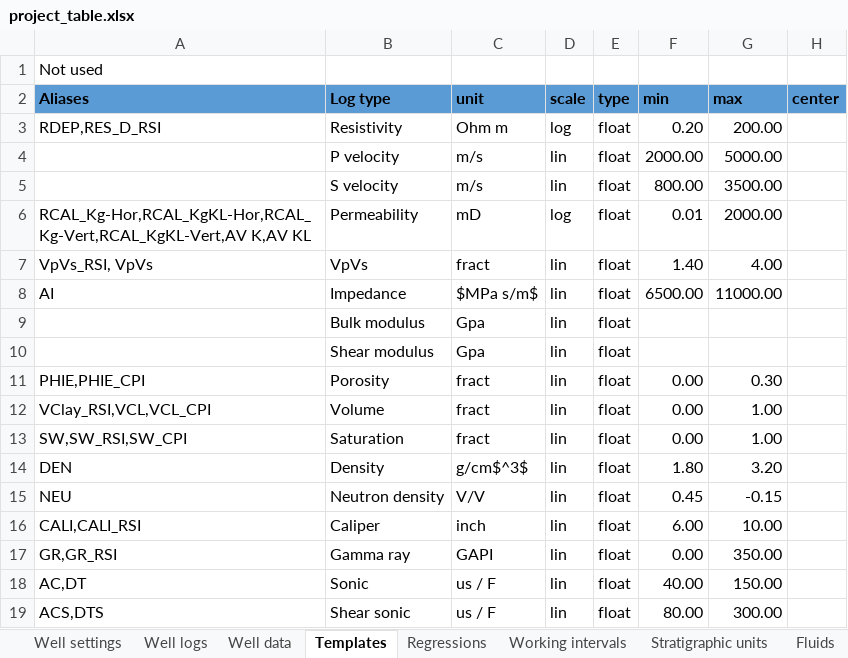
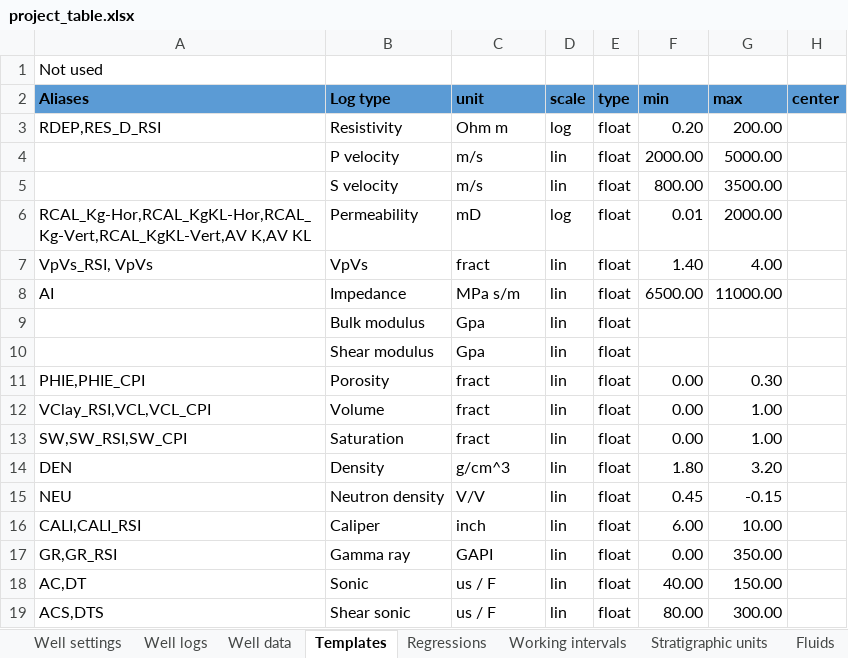
Before and after one commit to emblixt/blixt_geo_py, an Excel workbook: excels/project_table.xlsx, sheet Templates, drawn as a sheet; only a part is shown; values as stored, in another font and other column widths than the file's, no borders; the diff names each change by its address in the sheet, - before the commit and + after, or states it on an @@ line.

```diff
--- a/excels/project_table.xlsx (sheet Templates)
+++ b/excels/project_table.xlsx (sheet Templates)
-C8 (unit): $MPa s/m$
+C8 (unit): MPa s/m
-C14 (unit): g/cm$^3$
+C14 (unit): g/cm^3
```
Also changed, not shown: 7 other files.
